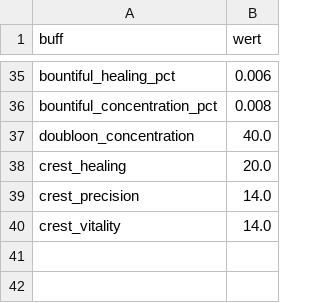
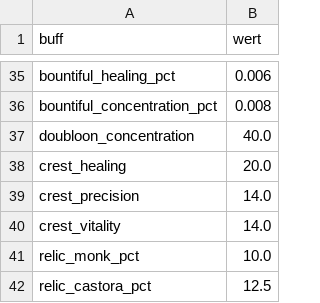
Before and after one commit to FlorianBaltrusch/gw2_ceo, a CSV file: assets/general_buffs.csv, drawn as a sheet; only a part is shown, gaps mark what is left out; the diff names each change by its address in the sheet, - before the commit and + after, or states it on an @@ line.

Commit message:
optimize both sigil slots as pairs; real relic competition (Monk/Castora); K slider bounds from class skills

```diff
--- a/assets/general_buffs.csv
+++ b/assets/general_buffs.csv
+row 41: relic_monk_pct | 10.0
+row 42: relic_castora_pct | 12.5
```
Also changed, not shown: 6 other files.
